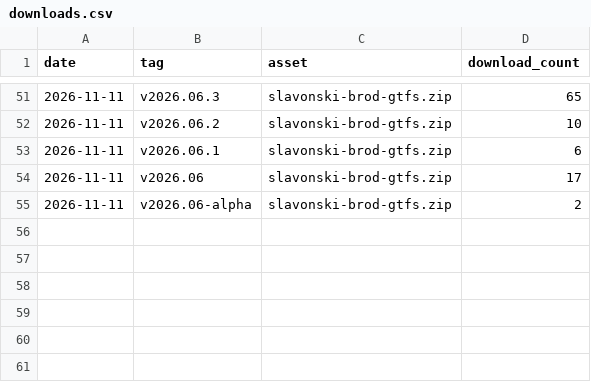
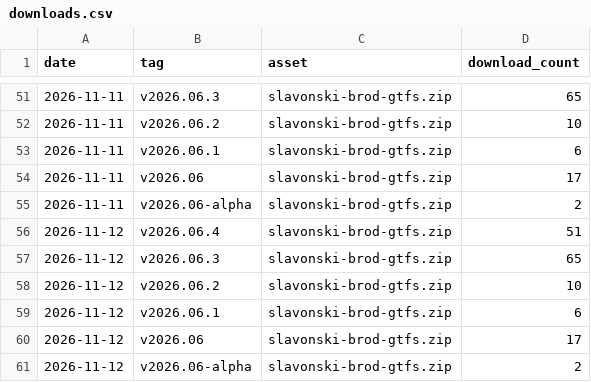
Before and after one commit to ANPIT-hr/slavonski-brod-gtfs, a CSV file: stats/downloads.csv, drawn as a sheet; only a part is shown, gaps mark what is left out; the diff names each change by its address in the sheet, - before the commit and + after, or states it on an @@ line.

```diff
--- a/stats/downloads.csv
+++ b/stats/downloads.csv
+row 56: 2026-11-12 | v2026.06.4 | slavonski-brod-gtfs.zip | 51
+row 57: 2026-11-12 | v2026.06.3 | slavonski-brod-gtfs.zip | 65
+row 58: 2026-11-12 | v2026.06.2 | slavonski-brod-gtfs.zip | 10
+row 59: 2026-11-12 | v2026.06.1 | slavonski-brod-gtfs.zip | 6
+row 60: 2026-11-12 | v2026.06 | slavonski-brod-gtfs.zip | 17
+row 61: 2026-11-12 | v2026.06-alpha | slavonski-brod-gtfs.zip | 2
```
